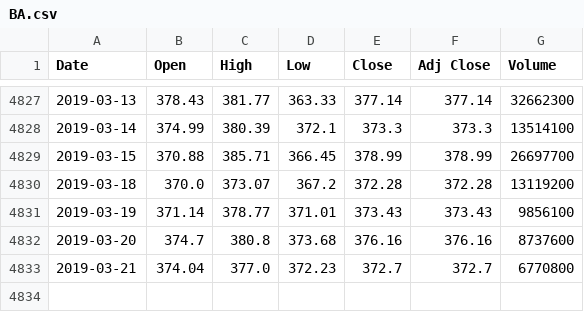
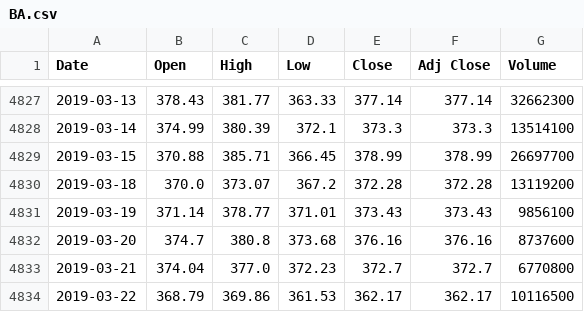
Before and after one commit to zhangweidai/setup, a CSV file: python/zen_dump/historical/BA.csv, drawn as a sheet; only a part is shown, gaps mark what is left out.

```diff
--- a/python/zen_dump/historical/BA.csv
+++ b/python/zen_dump/historical/BA.csv
@@ -4833 +4833,2 @@ Date,Open,High,Low,Close,Adj Close,Volume
 2019-03-21,374.04,377.0,372.23,372.7,372.7,6770800
+2019-03-22,368.79,369.86,361.53,362.17,362.17,10116500
```
Also changed, not shown: python/zen_dump/historical/SPY.csv, python/zen_dump/holdings/ITOT_holdings.csv, 15 other files.
